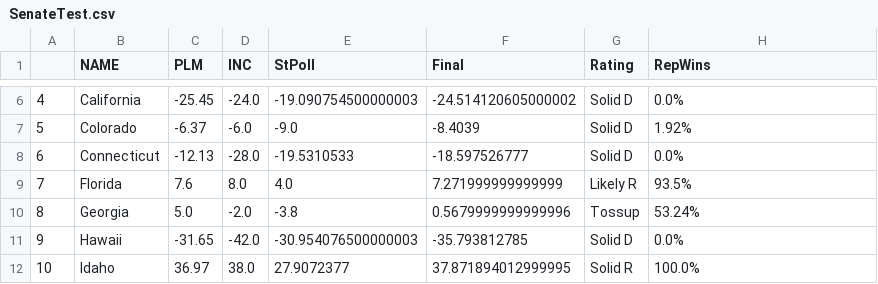
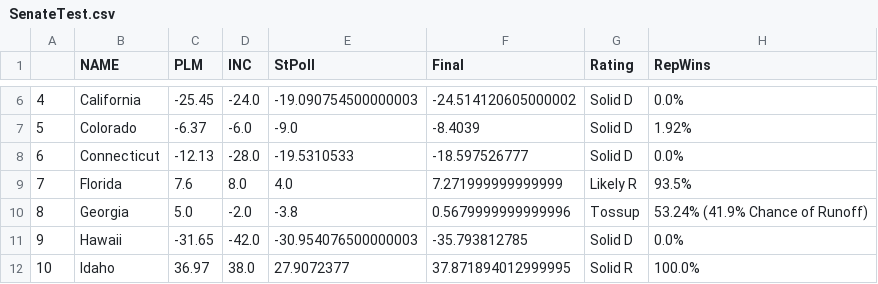
Before and after one commit to endeavorvisuals/endeavorvisuals.github.io, a CSV file: SenateTest.csv, drawn as a sheet; only a part is shown, gaps mark what is left out.

Commit message:
Update SenateTest.csv

```diff
--- a/SenateTest.csv
+++ b/SenateTest.csv
@@ -9,3 +9,3 @@
 7,Florida,7.6,8.0,4.0,7.271999999999999,Likely R,93.5%
-8,Georgia,5.0,-2.0,-3.8,0.5679999999999996,Tossup,53.24%
+8,Georgia,5.0,-2.0,-3.8,0.5679999999999996,Tossup,53.24% (41.9% Chance of Runoff)
 9,Hawaii,-31.65,-42.0,-30.954076500000003,-35.793812785,Solid D,0.0%
```
